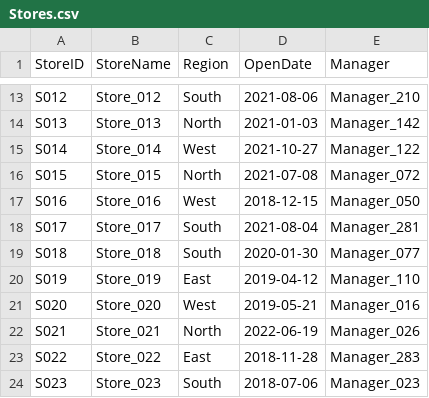
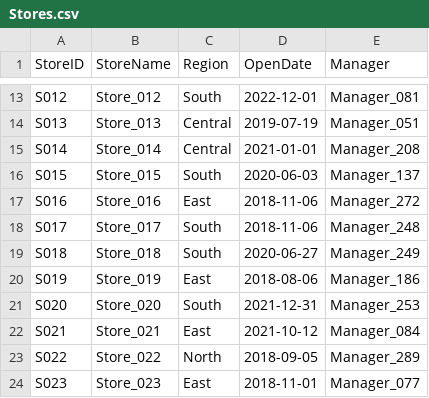
Before and after one commit to fff-yokubo/excelDif1, a CSV file: xlDif/complex_huge_sample/Stores.csv, drawn as a sheet; only a part is shown, gaps mark what is left out; the diff covers the shown part only; the diff names each change by its address in the sheet, - before the commit and + after, or states it on an @@ line.

```diff
--- a/xlDif/complex_huge_sample/Stores.csv
+++ b/xlDif/complex_huge_sample/Stores.csv
-D13 (OpenDate): 2021-08-06
+D13 (OpenDate): 2022-12-01
-E13 (Manager): Manager_210
+E13 (Manager): Manager_081
-C14 (Region): North
+C14 (Region): Central
-D14 (OpenDate): 2021-01-03
+D14 (OpenDate): 2019-07-19
-E14 (Manager): Manager_142
+E14 (Manager): Manager_051
-C15 (Region): West
+C15 (Region): Central
-D15 (OpenDate): 2021-10-27
+D15 (OpenDate): 2021-01-01
-E15 (Manager): Manager_122
+E15 (Manager): Manager_208
-C16 (Region): North
+C16 (Region): South
-D16 (OpenDate): 2021-07-08
+D16 (OpenDate): 2020-06-03
-E16 (Manager): Manager_072
+E16 (Manager): Manager_137
-C17 (Region): West
+C17 (Region): East
-D17 (OpenDate): 2018-12-15
+D17 (OpenDate): 2018-11-06
-E17 (Manager): Manager_050
+E17 (Manager): Manager_272
-D18 (OpenDate): 2021-08-04
+D18 (OpenDate): 2018-11-06
-E18 (Manager): Manager_281
+E18 (Manager): Manager_248
-D19 (OpenDate): 2020-01-30
+D19 (OpenDate): 2020-06-27
-E19 (Manager): Manager_077
+E19 (Manager): Manager_249
-D20 (OpenDate): 2019-04-12
+D20 (OpenDate): 2018-08-06
-E20 (Manager): Manager_110
+E20 (Manager): Manager_186
-C21 (Region): West
+C21 (Region): South
-D21 (OpenDate): 2019-05-21
+D21 (OpenDate): 2021-12-31
-E21 (Manager): Manager_016
+E21 (Manager): Manager_253
-C22 (Region): North
+C22 (Region): East
-D22 (OpenDate): 2022-06-19
+D22 (OpenDate): 2021-10-12
-E22 (Manager): Manager_026
+E22 (Manager): Manager_084
-C23 (Region): East
+C23 (Region): North
-D23 (OpenDate): 2018-11-28
+D23 (OpenDate): 2018-09-05
-E23 (Manager): Manager_283
+E23 (Manager): Manager_289
-C24 (Region): South
+C24 (Region): East
-D24 (OpenDate): 2018-07-06
+D24 (OpenDate): 2018-11-01
-E24 (Manager): Manager_023
+E24 (Manager): Manager_077
```
Also changed, not shown: 107 edited cells elsewhere in this file, xlDif/complex_huge_sample/MonthlySummary.csv, xlDif/complex_huge_sample/PivotLike.csv, 3 other files.
